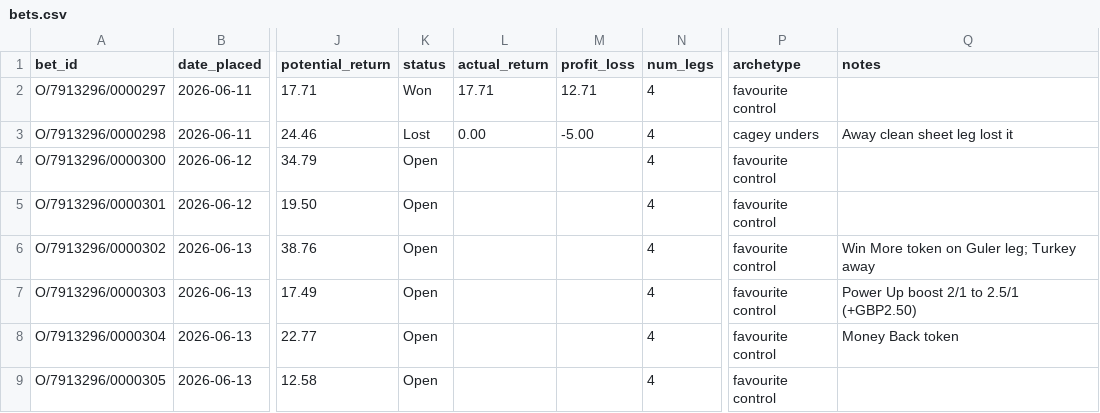
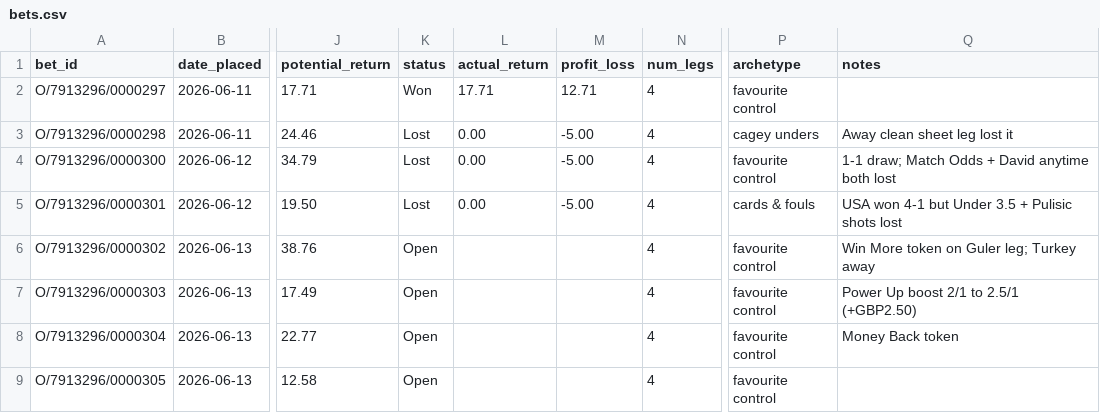
Before and after one commit to EmptyCornmeal/wc2026-bets, a CSV file: data/bets.csv, drawn as a sheet; only a part is shown, gaps mark what is left out; the diff names each change by its address in the sheet, - before the commit and + after, or states it on an @@ line.

```diff
--- a/data/bets.csv
+++ b/data/bets.csv
-K4:K5 (status): Open
+K4:K5 (status): Lost
-L4:L5 (actual_return): (empty)
+L4:L5 (actual_return): 0.00
-M4:M5 (profit_loss): (empty)
+M4:M5 (profit_loss): -5.00
-Q4 (notes): (empty)
+Q4 (notes): 1-1 draw; Match Odds + David anytime both lost
-P5 (archetype): favourite control
+P5 (archetype): cards & fouls
-Q5 (notes): (empty)
+Q5 (notes): USA won 4-1 but Under 3.5 + Pulisic shots lost
```
Also changed, not shown: data/legs.csv, 3 other files.
